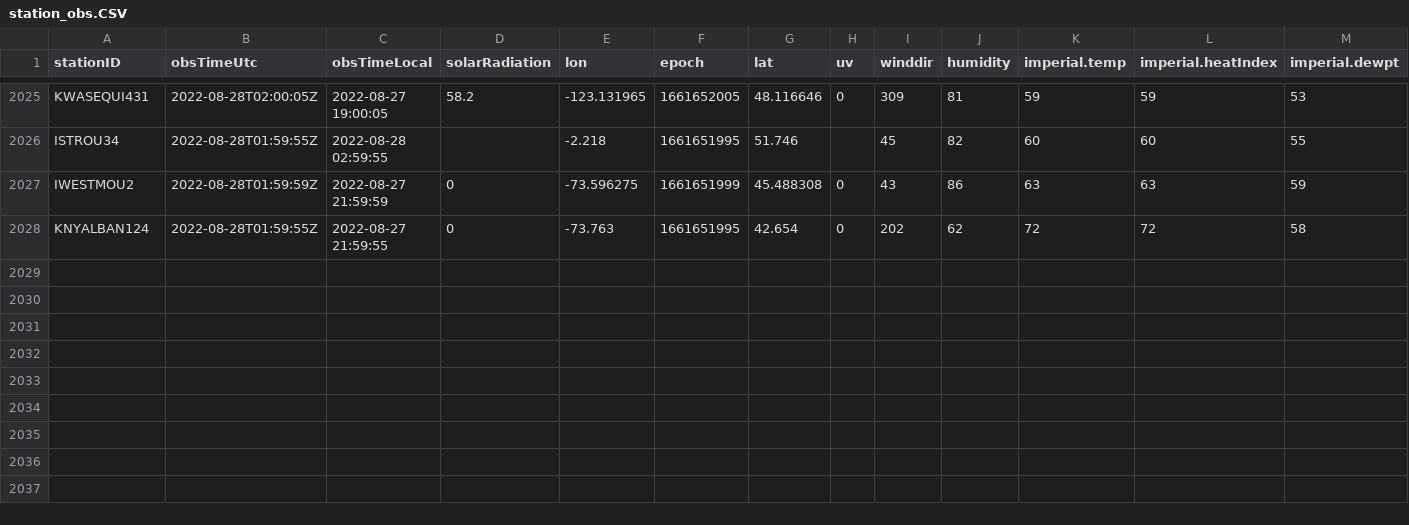
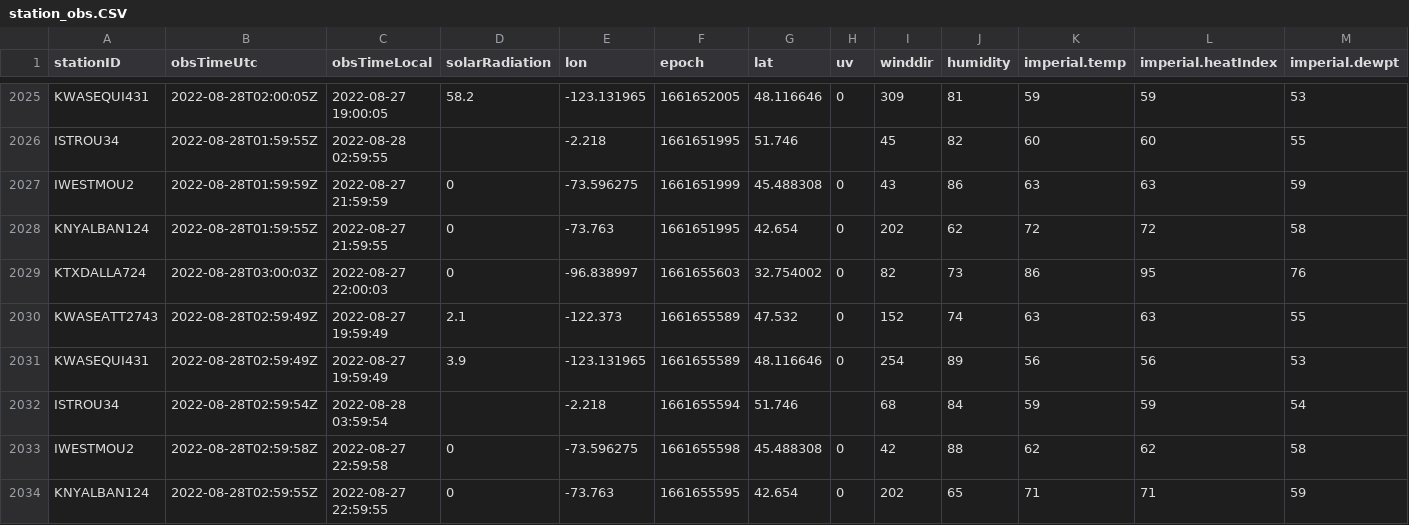
Before and after one commit to lagerratrobe/weather_station, a CSV file: Data/station_obs.CSV, drawn as a sheet; only a part is shown, gaps mark what is left out; rows hold the shown columns only; the diff names each change by its address in the sheet, - before the commit and + after, or states it on an @@ line.

```diff
--- a/Data/station_obs.CSV
+++ b/Data/station_obs.CSV
+row 2029: KTXDALLA724 | 2022-08-28T03:00:03Z | 2022-08-27 22:00:03 | 0 | -96.838997 | 1661655603 | 32.754002 | 0 | 82 | 73 | 86 | 95 | 76
+row 2030: KWASEATT2743 | 2022-08-28T02:59:49Z | 2022-08-27 19:59:49 | 2.1 | -122.373 | 1661655589 | 47.532 | 0 | 152 | 74 | 63 | 63 | 55
+row 2031: KWASEQUI431 | 2022-08-28T02:59:49Z | 2022-08-27 19:59:49 | 3.9 | -123.131965 | 1661655589 | 48.116646 | 0 | 254 | 89 | 56 | 56 | 53
+row 2032: ISTROU34 | 2022-08-28T02:59:54Z | 2022-08-28 03:59:54 |  | -2.218 | 1661655594 | 51.746 |  | 68 | 84 | 59 | 59 | 54
+row 2033: IWESTMOU2 | 2022-08-28T02:59:58Z | 2022-08-27 22:59:58 | 0 | -73.596275 | 1661655598 | 45.488308 | 0 | 42 | 88 | 62 | 62 | 58
+row 2034: KNYALBAN124 | 2022-08-28T02:59:55Z | 2022-08-27 22:59:55 | 0 | -73.763 | 1661655595 | 42.654 | 0 | 202 | 65 | 71 | 71 | 59
```
Also changed, not shown: 1 other file.
